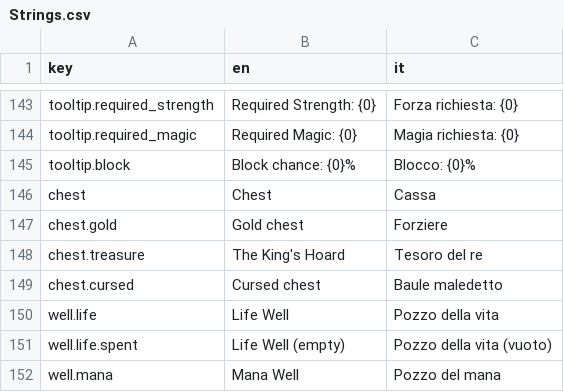
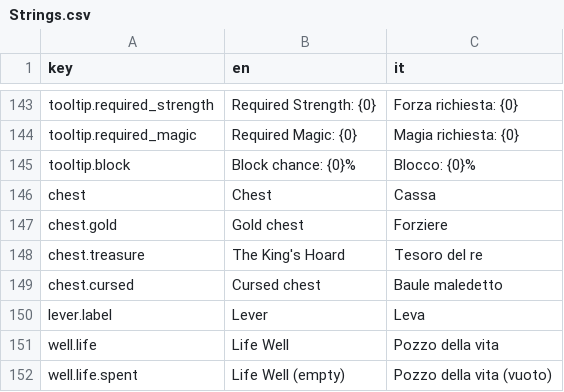
Before and after one commit to zanzaro-mirco/DarkDescent, a CSV file: Assets/_Project/Data/Localization/Strings.csv, drawn as a sheet; only a part is shown, gaps mark what is left out; the shorter side is filled out with more unchanged rows; the diff names each change by its address in the sheet, - before the commit and + after, or states it on an @@ line.

Commit message:
25.4 Stanza sigillata: piano da un fondo cieco del livello, porta, leva, ricordo senza formato nuovo, ronda con i segreti accesi

```diff
--- a/Assets/_Project/Data/Localization/Strings.csv
+++ b/Assets/_Project/Data/Localization/Strings.csv
+row 150: lever.label | Lever | Leva
```
Also changed, not shown: 37 other files.
